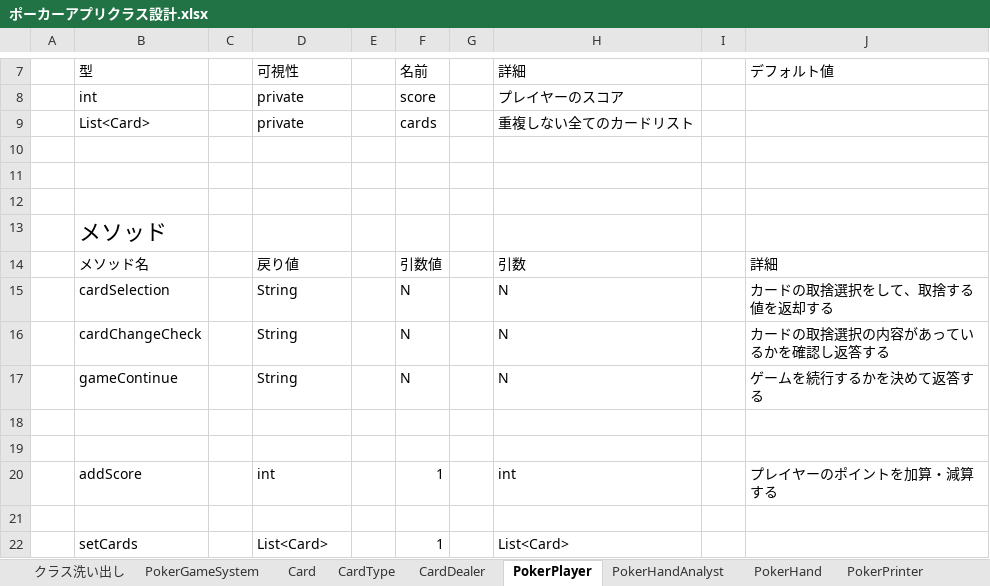
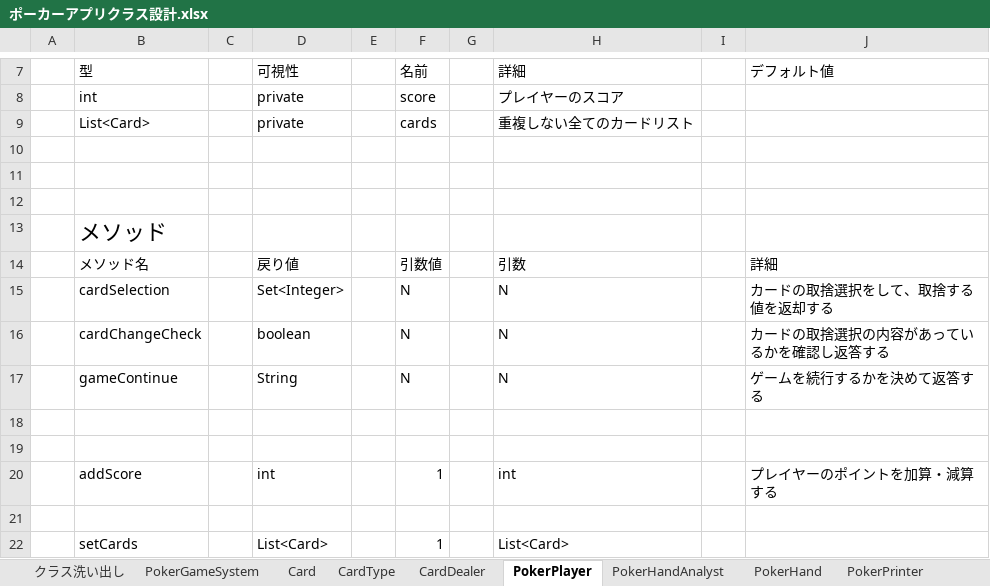
Before and after one commit to yasusi-1234/cli_poker_app, an Excel workbook: design_document/ポーカーアプリクラス設計.xlsx, sheet PokerPlayer, drawn as a sheet; only a part is shown, gaps mark what is left out; values as stored, in another font and other column widths than the file's, no borders; the diff names each change by its address in the sheet, - before the commit and + after, or states it on an @@ line.

```diff
--- a/design_document/ポーカーアプリクラス設計.xlsx (sheet PokerPlayer)
+++ b/design_document/ポーカーアプリクラス設計.xlsx (sheet PokerPlayer)
-D15 (可視性): String
+D15 (可視性): Set<Integer>
-D16 (可視性): String
+D16 (可視性): boolean
```
Also changed, not shown: sheet PokerPrinter, sheet CardDealer, sheet Card, sheet PokerHandAnalyst.
